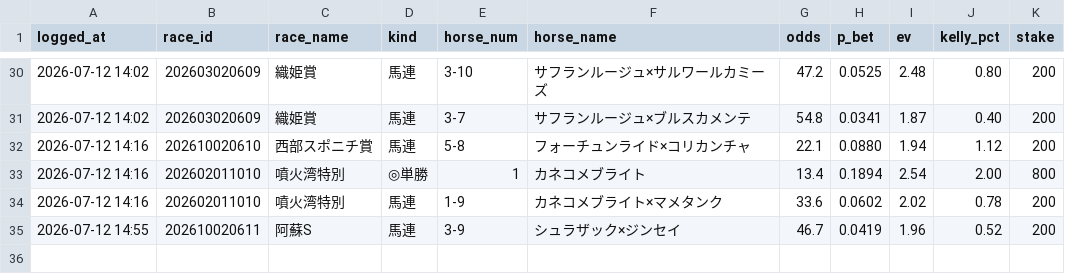
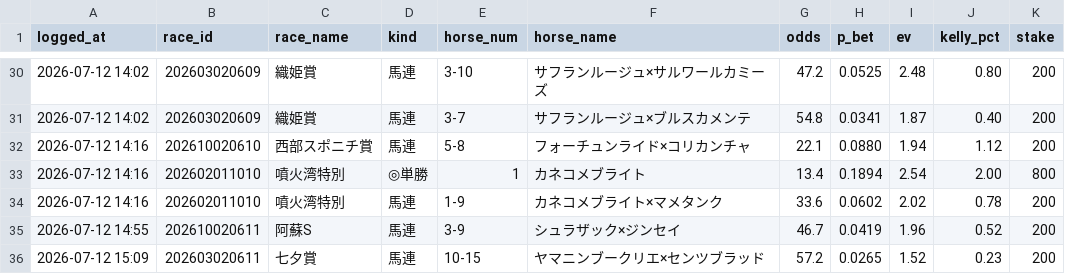
Before and after one commit to sajicosaji/keiba-prediction, a CSV file: data/bet_log.csv, drawn as a sheet; only a part is shown, gaps mark what is left out.

```diff
--- a/data/bet_log.csv
+++ b/data/bet_log.csv
@@ -35 +35,2 @@
 2026-07-12 14:55,202610020611,阿蘇S,馬連,3-9,シュラザック×ジンセイ,46.7,0.0419,1.96,0.52,200
+2026-07-12 15:09,202603020611,七夕賞,馬連,10-15,ヤマニンブークリエ×センツブラッド,57.2,0.0265,1.52,0.23,200
```
Also changed, not shown: data/sent_log.csv.
